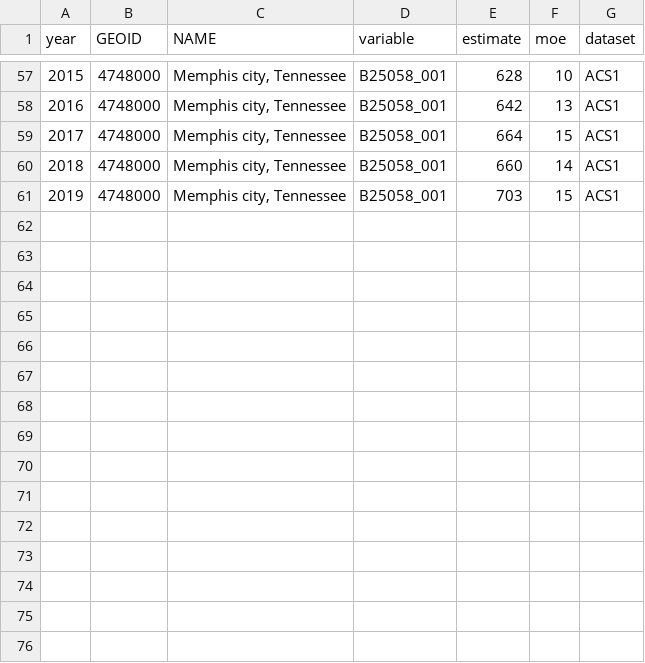
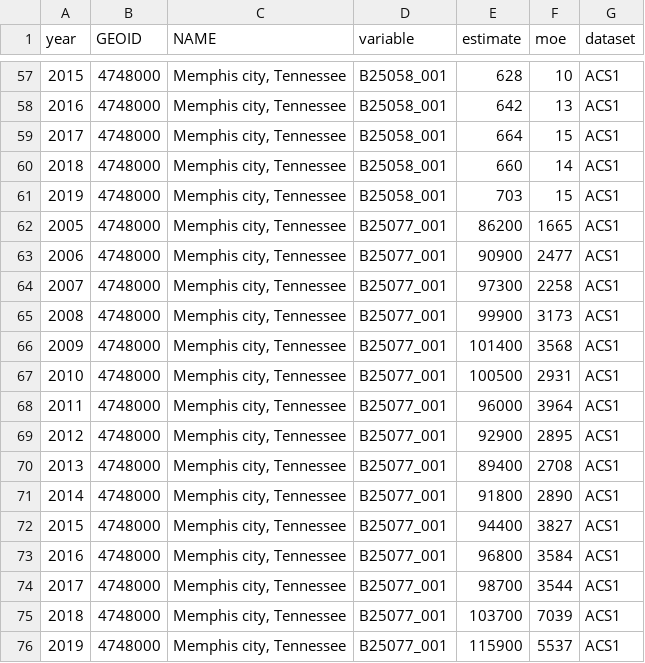
Before and after one commit to sj-io/sj-distill, a CSV file: _data/acs.csv, drawn as a sheet; only a part is shown, gaps mark what is left out.

Commit message:
added median home value graph, combined total units & occupied unit graphs

```diff
--- a/_data/acs.csv
+++ b/_data/acs.csv
@@ -61 +61,16 @@ year,GEOID,NAME,variable,estimate,moe,dataset
 2019,4748000,"Memphis city, Tennessee",B25058_001,703,15,ACS1
+2005,4748000,"Memphis city, Tennessee",B25077_001,86200,1665,ACS1
+2006,4748000,"Memphis city, Tennessee",B25077_001,90900,2477,ACS1
+2007,4748000,"Memphis city, Tennessee",B25077_001,97300,2258,ACS1
+2008,4748000,"Memphis city, Tennessee",B25077_001,99900,3173,ACS1
+2009,4748000,"Memphis city, Tennessee",B25077_001,101400,3568,ACS1
+2010,4748000,"Memphis city, Tennessee",B25077_001,100500,2931,ACS1
+2011,4748000,"Memphis city, Tennessee",B25077_001,96000,3964,ACS1
+2012,4748000,"Memphis city, Tennessee",B25077_001,92900,2895,ACS1
+2013,4748000,"Memphis city, Tennessee",B25077_001,89400,2708,ACS1
+2014,4748000,"Memphis city, Tennessee",B25077_001,91800,2890,ACS1
+2015,4748000,"Memphis city, Tennessee",B25077_001,94400,3827,ACS1
+2016,4748000,"Memphis city, Tennessee",B25077_001,96800,3584,ACS1
+2017,4748000,"Memphis city, Tennessee",B25077_001,98700,3544,ACS1
+2018,4748000,"Memphis city, Tennessee",B25077_001,103700,7039,ACS1
+2019,4748000,"Memphis city, Tennessee",B25077_001,115900,5537,ACS1
```
Also changed, not shown: 3 other files.
